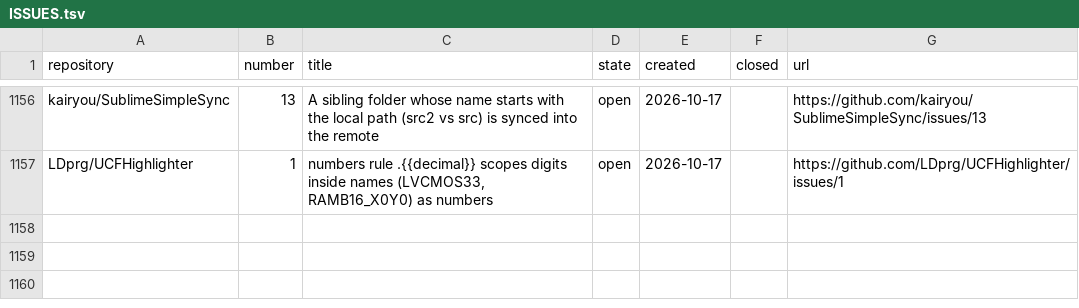
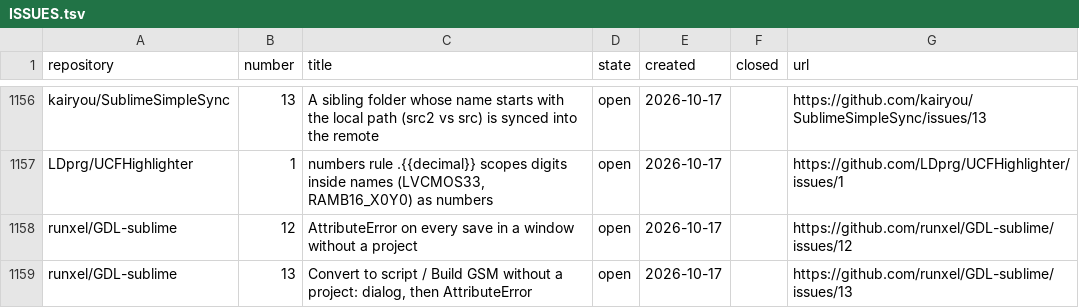
Before and after one commit to dpc00/sublime-package-audit, a TSV file: ISSUES.tsv, drawn as a sheet; only a part is shown, gaps mark what is left out; the diff names each change by its address in the sheet, - before the commit and + after, or states it on an @@ line.

```diff
--- a/ISSUES.tsv
+++ b/ISSUES.tsv
+row 1158: runxel/GDL-sublime | 12 | AttributeError on every save in a window without a project | open | 2026-10-17 |  | https://github.com/runxel/GDL-sublime/issues/12
+row 1159: runxel/GDL-sublime | 13 | Convert to script / Build GSM without a project: dialog, then AttributeError | open | 2026-10-17 |  | https://github.com/runxel/GDL-sublime/issues/13
```
Also changed, not shown: RESULTS.tsv, 1 other file.
